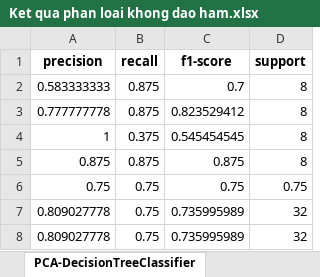
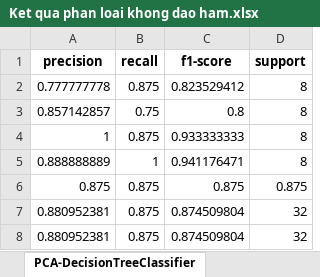
Before and after one commit to ChauBacHozz/IR_Cinnamon, an Excel workbook: VungTrong/SMOTE/Ket qua phan loai khong dao ham.xlsx, sheet PCA-DecisionTreeClassifier, drawn as a sheet; values as stored, in another font and other column widths than the file's, no borders; removed rows and columns are numbered as before the commit, all else as after; the diff names each change by its address in the sheet, - before the commit and + after, or states it on an @@ line.

```diff
--- a/VungTrong/SMOTE/Ket qua phan loai khong dao ham.xlsx (sheet PCA-DecisionTreeClassifier)
+++ b/VungTrong/SMOTE/Ket qua phan loai khong dao ham.xlsx (sheet PCA-DecisionTreeClassifier)
-row 2: 0.583333333 | 0.875 | 0.7 | 8
+row 3: 0.857142857 | 0.75 | 0.8 | 8
-B4 (recall): 0.375
+B4 (recall): 0.875
-C4 (f1-score): 0.545454545
+C4 (f1-score): 0.933333333
+row 5: 0.888888889 | 1 | 0.941176471 | 8
-D6 (support): 8
+D6 (support): 0.875
-row 6: 0.75 | 0.75 | 0.75 | 0.75
-row 7: 0.809027778 | 0.75 | 0.735995989 | 32
-row 8: 0.809027778 | 0.75 | 0.735995989 | 32
+row 7: 0.880952381 | 0.875 | 0.874509804 | 32
+row 8: 0.880952381 | 0.875 | 0.874509804 | 32
```
Also changed, not shown: sheet PCA-GaussianNB, sheet PCA-GradientBoostingClassifier, sheet PCA-AdaBoostClassifier, sheet PCA-RandomForestClassifier, sheet PCA-SVC, sheet PCA-BernoulliNB, VungTrong/NoSMOTE/Ket qua phan loai dao ham bac 1.xlsx, VungTrong/SPA_SMOTE/Ket qua phan loai spa ML dao ham bac 1.xlsx, 16 other files.
